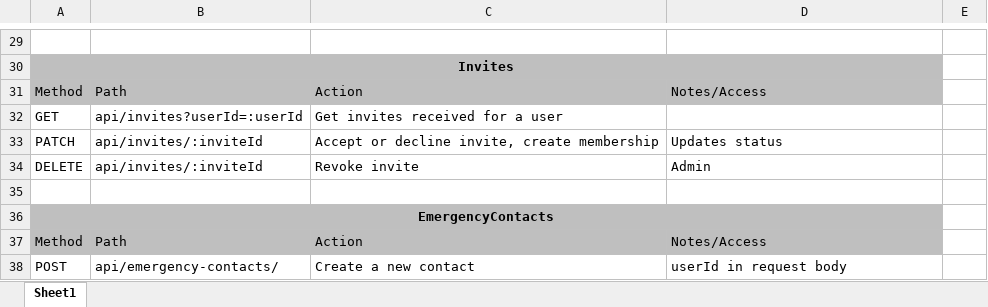
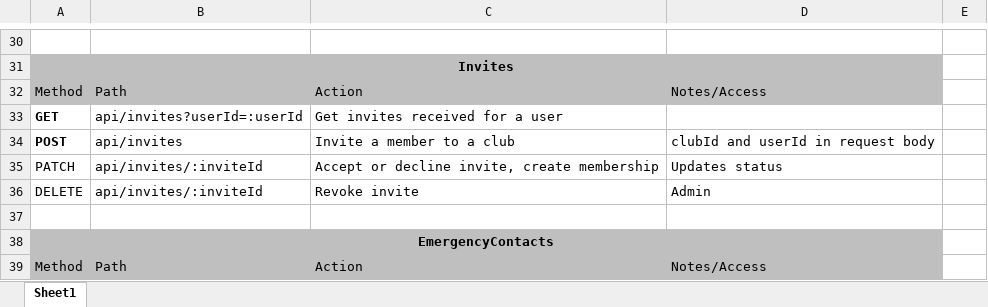
Before and after one commit to corey-richardson/comp3000, an Excel workbook: 01-Planning/ApiRoutePlan.xlsx, sheet Sheet1, drawn as a sheet; only a part is shown, gaps mark what is left out; the shorter side is filled out with more unchanged rows; values as stored, in another font and other column widths than the file's, no borders; addresses are those after the commit; the diff covers the shown part only; the diff names each change by its address in the sheet, - before the commit and + after, or states it on an @@ line.

Commit message:
API: Invite POST

```diff
--- a/01-Planning/ApiRoutePlan.xlsx (sheet Sheet1)
+++ b/01-Planning/ApiRoutePlan.xlsx (sheet Sheet1)
-A33 bold: off
+A33 bold: on
+row 34: POST | api/invites | Invite a member to a club | clubId and userId in request body
```
Also changed, not shown: 1 added row, 1 edited cell and cell formats elsewhere in this sheet, 1 other file.
